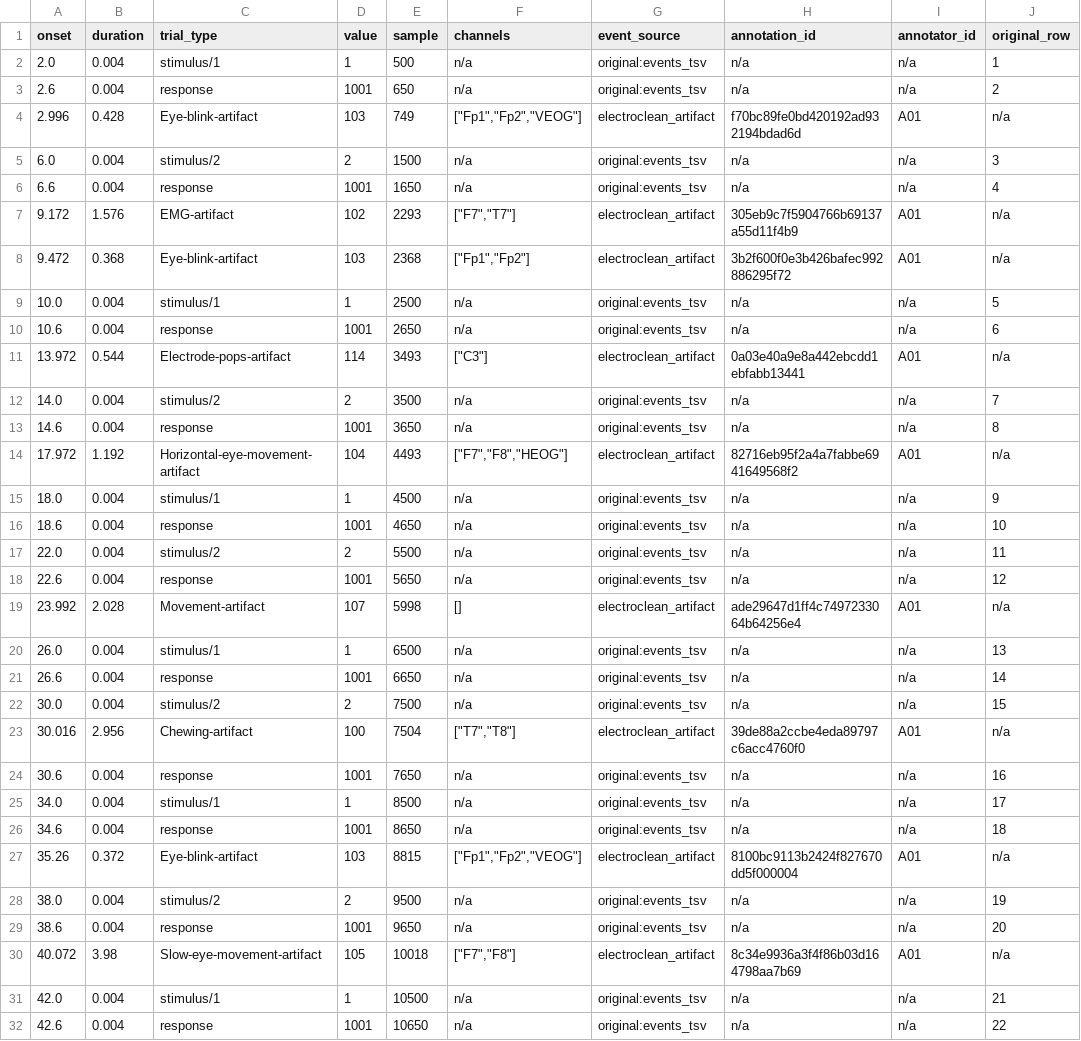
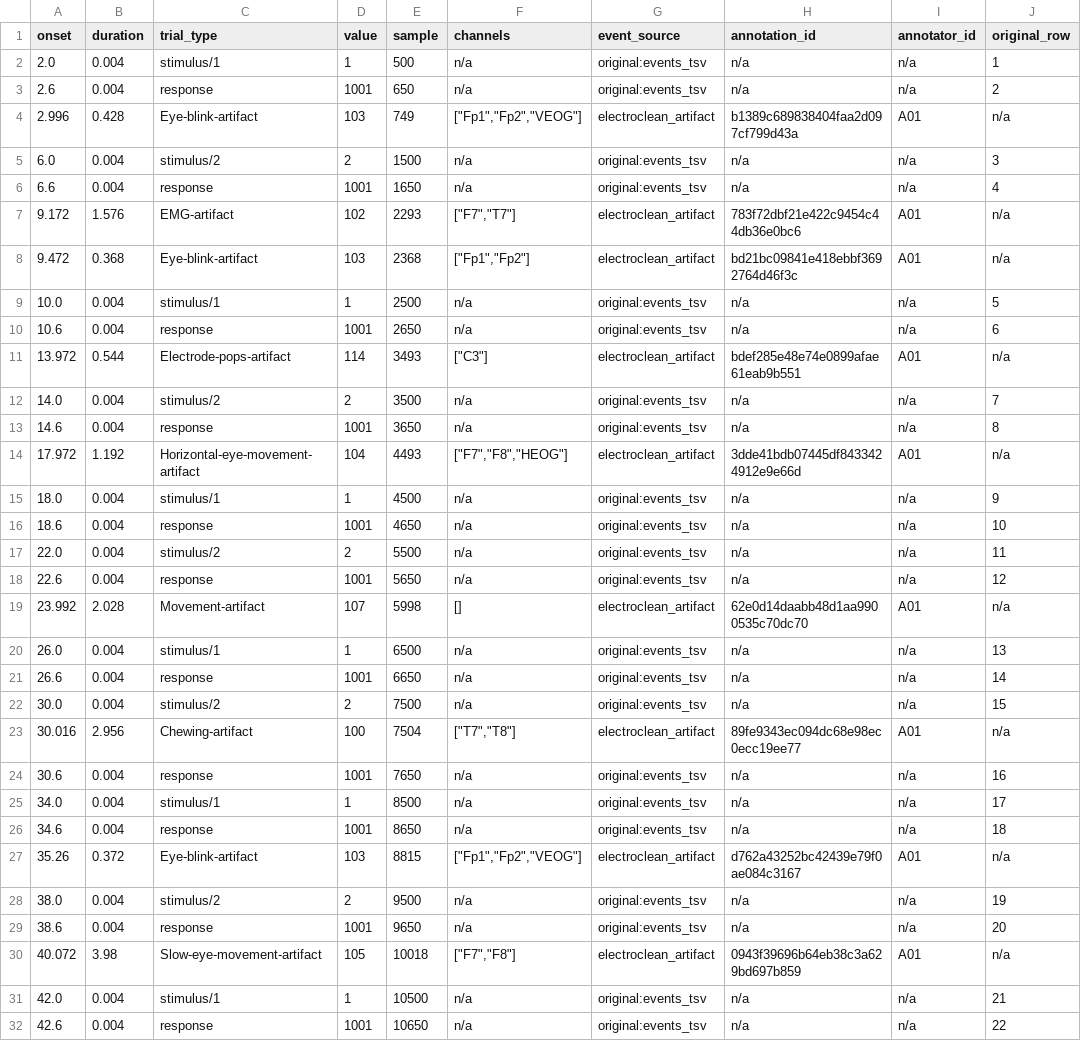
Before and after one commit to faisalmushtaq/ElectroClean, a TSV file: examples/example_output/Annotated_Events/annotator-A01/sub-001/eeg/sub-001_task-rest_eeg_annotator-A01_events.tsv, drawn as a sheet; only a part is shown; the diff covers the shown part only.

```diff
--- a/examples/example_output/Annotated_Events/annotator-A01/sub-001/eeg/sub-001_task-rest_eeg_annotator-A01_events.tsv
+++ b/examples/example_output/Annotated_Events/annotator-A01/sub-001/eeg/sub-001_task-rest_eeg_annotator-A01_events.tsv
@@ -3,13 +3,13 @@ onset	duration	trial_type	value	sample	channels	event_source	annotation_id	annot
 2.6	0.004	response	1001	650	n/a	original:events_tsv	n/a	n/a	2
-2.996	0.428	Eye-blink-artifact	103	749	["Fp1","Fp2","VEOG"]	electroclean_artifact	f70bc89fe0bd420192ad932194bdad6d	A01	n/a
+2.996	0.428	Eye-blink-artifact	103	749	["Fp1","Fp2","VEOG"]	electroclean_artifact	b1389c689838404faa2d097cf799d43a	A01	n/a
 6.0	0.004	stimulus/2	2	1500	n/a	original:events_tsv	n/a	n/a	3
 6.6	0.004	response	1001	1650	n/a	original:events_tsv	n/a	n/a	4
-9.172	1.576	EMG-artifact	102	2293	["F7","T7"]	electroclean_artifact	305eb9c7f5904766b69137a55d11f4b9	A01	n/a
-9.472	0.368	Eye-blink-artifact	103	2368	["Fp1","Fp2"]	electroclean_artifact	3b2f600f0e3b426bafec992886295f72	A01	n/a
+9.172	1.576	EMG-artifact	102	2293	["F7","T7"]	electroclean_artifact	783f72dbf21e422c9454c44db36e0bc6	A01	n/a
+9.472	0.368	Eye-blink-artifact	103	2368	["Fp1","Fp2"]	electroclean_artifact	bd21bc09841e418ebbf3692764d46f3c	A01	n/a
 10.0	0.004	stimulus/1	1	2500	n/a	original:events_tsv	n/a	n/a	5
 10.6	0.004	response	1001	2650	n/a	original:events_tsv	n/a	n/a	6
-13.972	0.544	Electrode-pops-artifact	114	3493	["C3"]	electroclean_artifact	0a03e40a9e8a442ebcdd1ebfabb13441	A01	n/a
+13.972	0.544	Electrode-pops-artifact	114	3493	["C3"]	electroclean_artifact	bdef285e48e74e0899afae61eab9b551	A01	n/a
 14.0	0.004	stimulus/2	2	3500	n/a	original:events_tsv	n/a	n/a	7
 14.6	0.004	response	1001	3650	n/a	original:events_tsv	n/a	n/a	8
-17.972	1.192	Horizontal-eye-movement-artifact	104	4493	["F7","F8","HEOG"]	electroclean_artifact	82716eb95f2a4a7fabbe6941649568f2	A01	n/a
+17.972	1.192	Horizontal-eye-movement-artifact	104	4493	["F7","F8","HEOG"]	electroclean_artifact	3dde41bdb07445df8433424912e9e66d	A01	n/a
 18.0	0.004	stimulus/1	1	4500	n/a	original:events_tsv	n/a	n/a	9
@@ -18,3 +18,3 @@ onset	duration	trial_type	value	sample	channels	event_source	annotation_id	annot
 22.6	0.004	response	1001	5650	n/a	original:events_tsv	n/a	n/a	12
-23.992	2.028	Movement-artifact	107	5998	[]	electroclean_artifact	ade29647d1ff4c7497233064b64256e4	A01	n/a
+23.992	2.028	Movement-artifact	107	5998	[]	electroclean_artifact	62e0d14daabb48d1aa9900535c70dc70	A01	n/a
 26.0	0.004	stimulus/1	1	6500	n/a	original:events_tsv	n/a	n/a	13
@@ -22,3 +22,3 @@ onset	duration	trial_type	value	sample	channels	event_source	annotation_id	annot
 30.0	0.004	stimulus/2	2	7500	n/a	original:events_tsv	n/a	n/a	15
-30.016	2.956	Chewing-artifact	100	7504	["T7","T8"]	electroclean_artifact	39de88a2ccbe4eda89797c6acc4760f0	A01	n/a
+30.016	2.956	Chewing-artifact	100	7504	["T7","T8"]	electroclean_artifact	89fe9343ec094dc68e98ec0ecc19ee77	A01	n/a
 30.6	0.004	response	1001	7650	n/a	original:events_tsv	n/a	n/a	16
@@ -26,6 +26,6 @@ onset	duration	trial_type	value	sample	channels	event_source	annotation_id	annot
 34.6	0.004	response	1001	8650	n/a	original:events_tsv	n/a	n/a	18
-35.26	0.372	Eye-blink-artifact	103	8815	["Fp1","Fp2","VEOG"]	electroclean_artifact	8100bc9113b2424f827670dd5f000004	A01	n/a
+35.26	0.372	Eye-blink-artifact	103	8815	["Fp1","Fp2","VEOG"]	electroclean_artifact	d762a43252bc42439e79f0ae084c3167	A01	n/a
 38.0	0.004	stimulus/2	2	9500	n/a	original:events_tsv	n/a	n/a	19
 38.6	0.004	response	1001	9650	n/a	original:events_tsv	n/a	n/a	20
-40.072	3.98	Slow-eye-movement-artifact	105	10018	["F7","F8"]	electroclean_artifact	8c34e9936a3f4f86b03d164798aa7b69	A01	n/a
+40.072	3.98	Slow-eye-movement-artifact	105	10018	["F7","F8"]	electroclean_artifact	0943f39696b64eb38c3a629bd697b859	A01	n/a
 42.0	0.004	stimulus/1	1	10500	n/a	original:events_tsv	n/a	n/a	21
```
Also changed, not shown: 2 edited cells elsewhere in this file, examples/example_output/Annotated_Events/annotator-A01/sub-002/eeg/sub-002_task-rest_eeg_annotator-A01_events.tsv, examples/example_output/Annotated_Events/annotator-A01/sub-003/eeg/sub-003_task-rest_eeg_annotator-A01_events.tsv, 39 other files.
